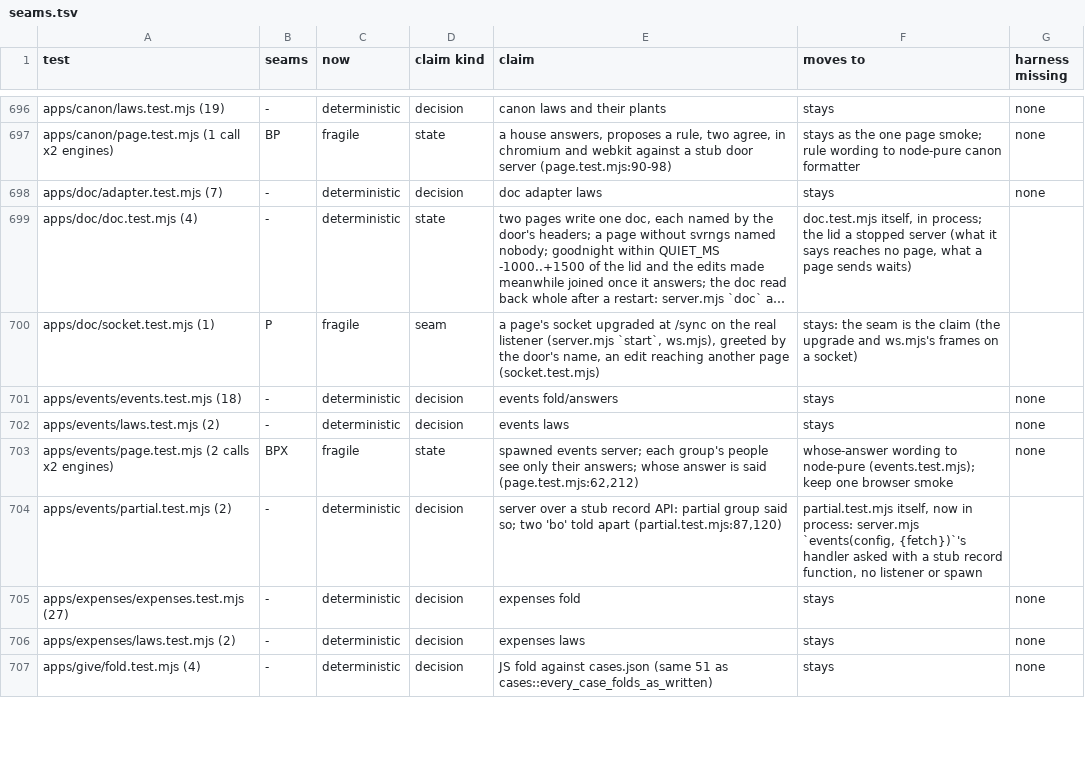
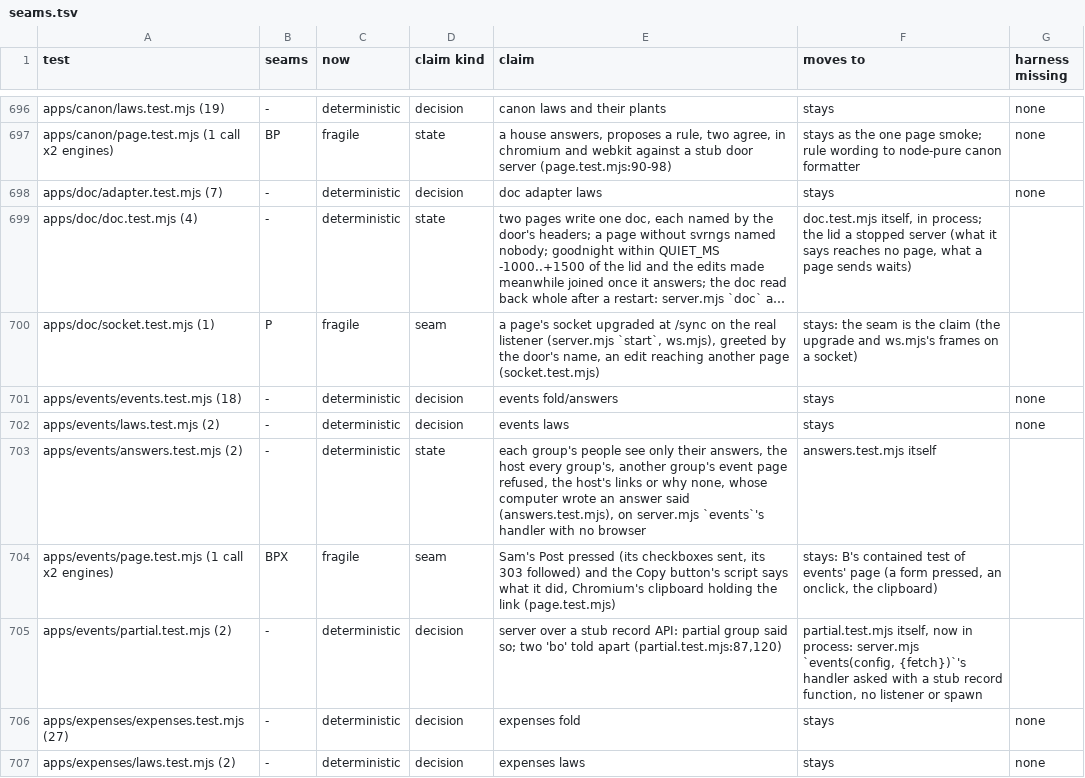
Before and after one commit to alexsbryan/svrngs, a TSV file: docs/seams.tsv, drawn as a sheet; only a part is shown, gaps mark what is left out; the shorter side is filled out with more unchanged rows; long unchanged cells end in ….

Commit message:
test: events' browser test shrunk to what only a browser does
page.test.mjs's two scenes are answers.test.mjs's (the commit "test:
events' answers per group, as its page shows them, with no browser");
the browser keeps B's own, one test per engine: Sam's Post pressed,
its checkboxes sent and its 303 followed; the Copy button's script says
what it did, Chromium's clipboard holding the link. The map's row split,
the ledger said. Run: page.test.mjs 2 pass (both engines), 4.8 s.

```diff
--- a/docs/seams.tsv
+++ b/docs/seams.tsv
@@ -702,3 +702,4 @@ apps/events/events.test.mjs (18)	-	deterministic	decision	events fold/answers	st
 apps/events/laws.test.mjs (2)	-	deterministic	decision	events laws	stays	none
-apps/events/page.test.mjs (2 calls x2 engines)	BPX	fragile	state	spawned events server; each group's people see only their answers; whose answer is said (page.test.mjs:62,212)	whose-answer wording to node-pure (events.test.mjs); keep one browser smoke	none
+apps/events/answers.test.mjs (2)	-	deterministic	state	each group's people see only their answers, the host every group's, another group's event page refused, the host's links or why none, whose computer wrote an answer said (answers.test.mjs), on server.mjs `events`'s handler with no browser	answers.test.mjs itself	
+apps/events/page.test.mjs (1 call x2 engines)	BPX	fragile	seam	Sam's Post pressed (its checkboxes sent, its 303 followed) and the Copy button's script says what it did, Chromium's clipboard holding the link (page.test.mjs)	stays: B's contained test of events' page (a form pressed, an onclick, the clipboard)	
 apps/events/partial.test.mjs (2)	-	deterministic	decision	server over a stub record API: partial group said so; two 'bo' told apart (partial.test.mjs:87,120)	partial.test.mjs itself, now in process: server.mjs `events(config, {fetch})`'s handler asked with a stub record function, no listener or spawn	
```
Also changed, not shown: 2 other files.
